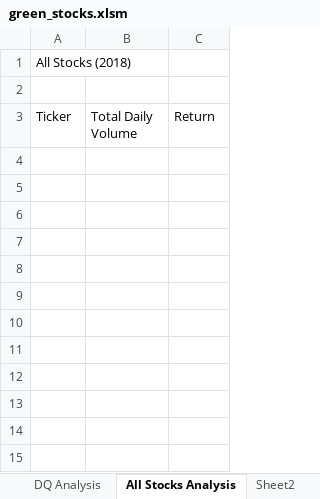
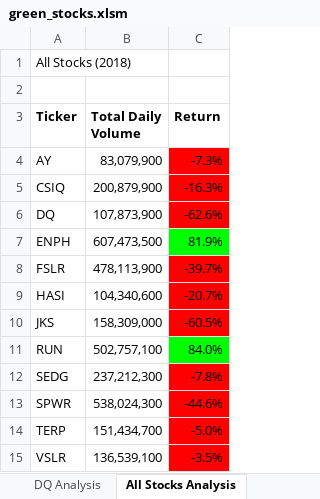
Before and after one commit to ayaakoub/Stock-Analysis, an Excel workbook: green_stocks.xlsm, sheet All Stocks Analysis, drawn as a sheet; values as stored, in another font and other column widths than the file's, no borders; the diff names each change by its address in the sheet, - before the commit and + after, or states it on an @@ line.

```diff
--- a/green_stocks.xlsm (sheet All Stocks Analysis)
+++ b/green_stocks.xlsm (sheet All Stocks Analysis)
-sheet tab: Sheet2
-A3:C3 bold: off
+A3:C3 bold: on
+row 4: AY | 83,079,900 | -7.3%
+row 5: CSIQ | 200,879,900 | -16.3%
+row 6: DQ | 107,873,900 | -62.6%
+row 7: ENPH | 607,473,500 | 81.9%
+row 8: FSLR | 478,113,900 | -39.7%
+row 9: HASI | 104,340,600 | -20.7%
+row 10: JKS | 158,309,000 | -60.5%
+row 11: RUN | 502,757,100 | 84.0%
+row 12: SEDG | 237,212,300 | -7.8%
+row 13: SPWR | 538,024,300 | -44.6%
+row 14: TERP | 151,434,700 | -5.0%
+row 15: VSLR | 136,539,100 | -3.5%
```
Also changed, not shown: sheet 2018.
